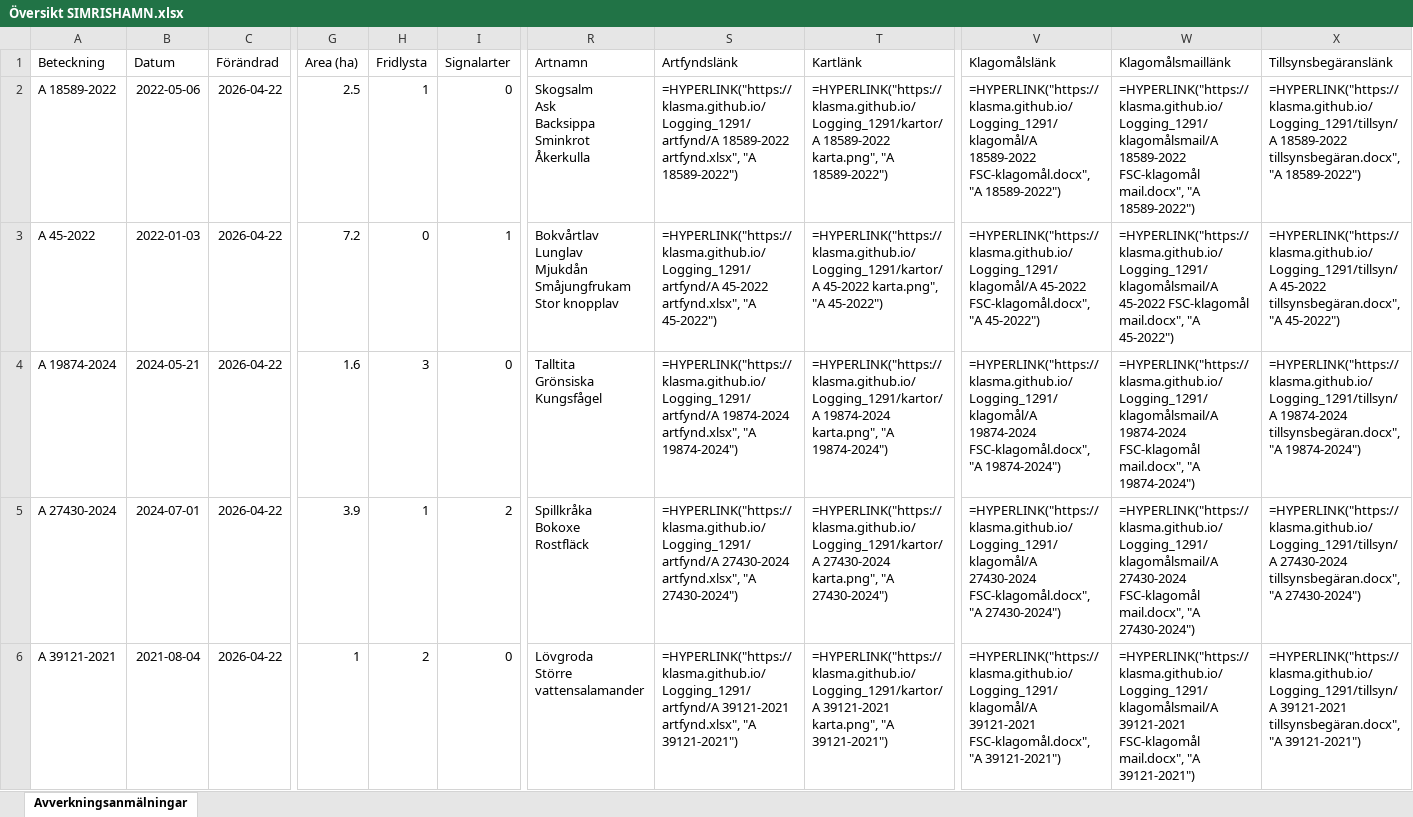
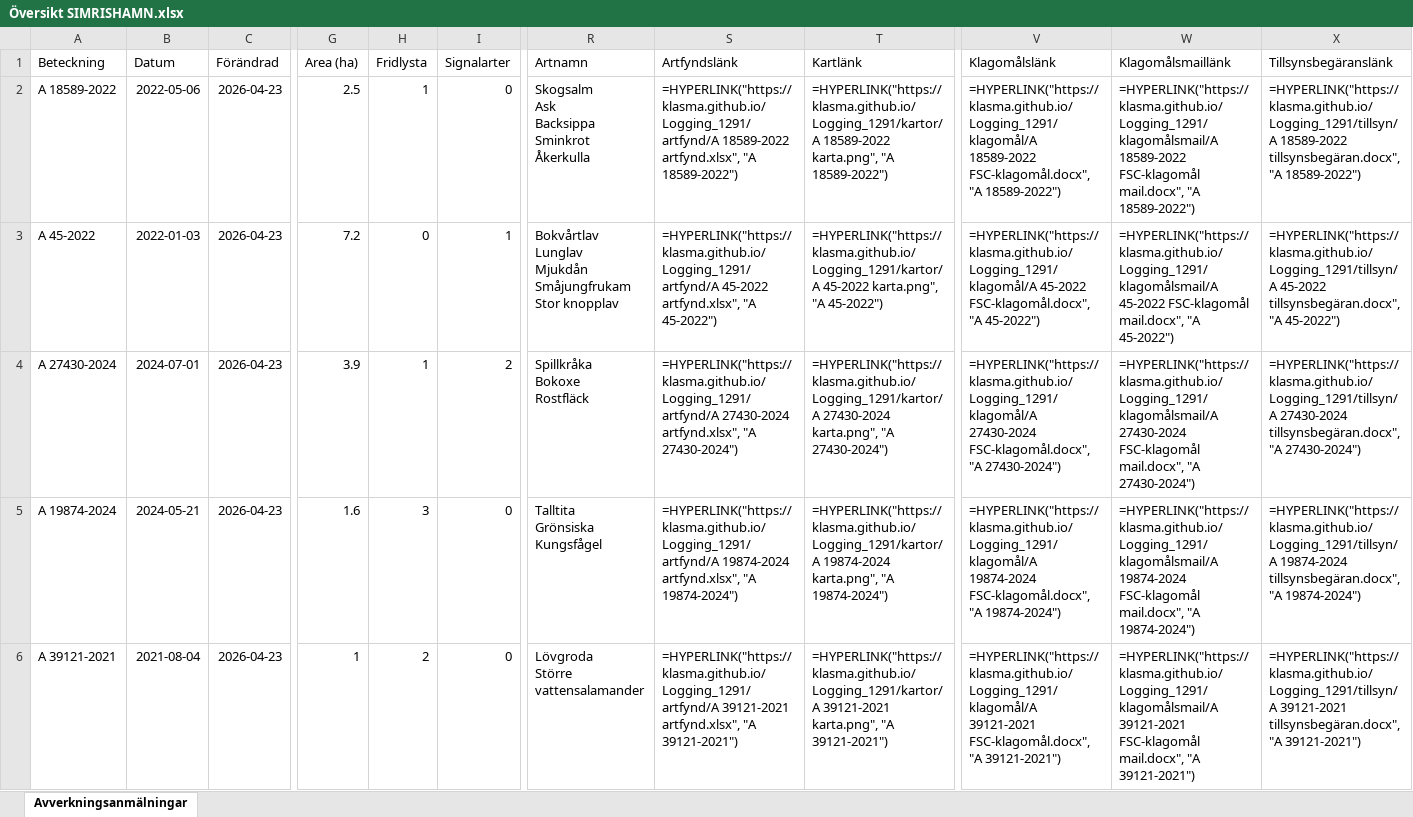
Before and after one commit to klasma/Logging_1291, an Excel workbook: Översikt SIMRISHAMN.xlsx, sheet Avverkningsanmälningar, drawn as a sheet; only a part is shown, gaps mark what is left out; values as stored, in another font and other column widths than the file's, no borders; formulas without a stored value are shown as written; ↵ is a line break in a cell; the diff covers the shown part only; the diff names each change by its address in the sheet, - before the commit and + after, or states it on an @@ line.

```diff
--- a/Översikt SIMRISHAMN.xlsx (sheet Avverkningsanmälningar)
+++ b/Översikt SIMRISHAMN.xlsx (sheet Avverkningsanmälningar)
-C2:C6 (Förändrad): 2026-04-22
+C2:C6 (Förändrad): 2026-04-23
-A4 (Beteckning): A 19874-2024
+A4 (Beteckning): A 27430-2024
-B4 (Datum): 2024-05-21
+B4 (Datum): 2024-07-01
-G4 (Area (ha)): 1.6
+G4 (Area (ha)): 3.9
-H4 (Fridlysta): 3
+H4 (Fridlysta): 1
-I4 (Signalarter): 0
+I4 (Signalarter): 2
-R4 (Artnamn): Talltita ↵ Grönsiska ↵ Kungsfågel
+R4 (Artnamn): Spillkråka ↵ Bokoxe ↵ Rostfläck
-S4 (Artfyndslänk): =HYPERLINK("https://klasma.github.io/Logging_1291/artfynd/A 19874-2024 artfynd.xlsx", "A 19874-2024")
+S4 (Artfyndslänk): =HYPERLINK("https://klasma.github.io/Logging_1291/artfynd/A 27430-2024 artfynd.xlsx", "A 27430-2024")
-T4 (Kartlänk): =HYPERLINK("https://klasma.github.io/Logging_1291/kartor/A 19874-2024 karta.png", "A 19874-2024")
+T4 (Kartlänk): =HYPERLINK("https://klasma.github.io/Logging_1291/kartor/A 27430-2024 karta.png", "A 27430-2024")
-V4 (Klagomålslänk): =HYPERLINK("https://klasma.github.io/Logging_1291/klagomål/A 19874-2024 FSC-klagomål.docx", "A 19874-2024")
+V4 (Klagomålslänk): =HYPERLINK("https://klasma.github.io/Logging_1291/klagomål/A 27430-2024 FSC-klagomål.docx", "A 27430-2024")
-W4 (Klagomålsmaillänk): =HYPERLINK("https://klasma.github.io/Logging_1291/klagomålsmail/A 19874-2024 FSC-klagomål mail.docx", "A 19874-2024")
+W4 (Klagomålsmaillänk): =HYPERLINK("https://klasma.github.io/Logging_1291/klagomålsmail/A 27430-2024 FSC-klagomål mail.docx", "A 27430-2024")
-X4 (Tillsynsbegäranslänk): =HYPERLINK("https://klasma.github.io/Logging_1291/tillsyn/A 19874-2024 tillsynsbegäran.docx", "A 19874-2024")
+X4 (Tillsynsbegäranslänk): =HYPERLINK("https://klasma.github.io/Logging_1291/tillsyn/A 27430-2024 tillsynsbegäran.docx", "A 27430-2024")
-A5 (Beteckning): A 27430-2024
+A5 (Beteckning): A 19874-2024
-B5 (Datum): 2024-07-01
+B5 (Datum): 2024-05-21
-G5 (Area (ha)): 3.9
+G5 (Area (ha)): 1.6
-H5 (Fridlysta): 1
+H5 (Fridlysta): 3
-I5 (Signalarter): 2
+I5 (Signalarter): 0
-R5 (Artnamn): Spillkråka ↵ Bokoxe ↵ Rostfläck
+R5 (Artnamn): Talltita ↵ Grönsiska ↵ Kungsfågel
-S5 (Artfyndslänk): =HYPERLINK("https://klasma.github.io/Logging_1291/artfynd/A 27430-2024 artfynd.xlsx", "A 27430-2024")
+S5 (Artfyndslänk): =HYPERLINK("https://klasma.github.io/Logging_1291/artfynd/A 19874-2024 artfynd.xlsx", "A 19874-2024")
-T5 (Kartlänk): =HYPERLINK("https://klasma.github.io/Logging_1291/kartor/A 27430-2024 karta.png", "A 27430-2024")
+T5 (Kartlänk): =HYPERLINK("https://klasma.github.io/Logging_1291/kartor/A 19874-2024 karta.png", "A 19874-2024")
-V5 (Klagomålslänk): =HYPERLINK("https://klasma.github.io/Logging_1291/klagomål/A 27430-2024 FSC-klagomål.docx", "A 27430-2024")
+V5 (Klagomålslänk): =HYPERLINK("https://klasma.github.io/Logging_1291/klagomål/A 19874-2024 FSC-klagomål.docx", "A 19874-2024")
-W5 (Klagomålsmaillänk): =HYPERLINK("https://klasma.github.io/Logging_1291/klagomålsmail/A 27430-2024 FSC-klagomål mail.docx", "A 27430-2024")
+W5 (Klagomålsmaillänk): =HYPERLINK("https://klasma.github.io/Logging_1291/klagomålsmail/A 19874-2024 FSC-klagomål mail.docx", "A 19874-2024")
-X5 (Tillsynsbegäranslänk): =HYPERLINK("https://klasma.github.io/Logging_1291/tillsyn/A 27430-2024 tillsynsbegäran.docx", "A 27430-2024")
+X5 (Tillsynsbegäranslänk): =HYPERLINK("https://klasma.github.io/Logging_1291/tillsyn/A 19874-2024 tillsynsbegäran.docx", "A 19874-2024")
```
Also changed, not shown: 484 edited cells elsewhere in this sheet, artfynd/A 18589-2022 artfynd.xlsx, artfynd/A 19874-2024 artfynd.xlsx, 56 other files.
